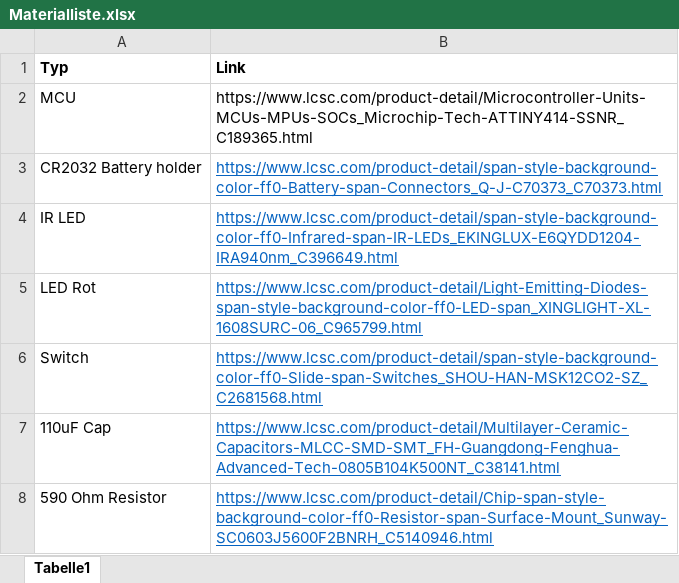
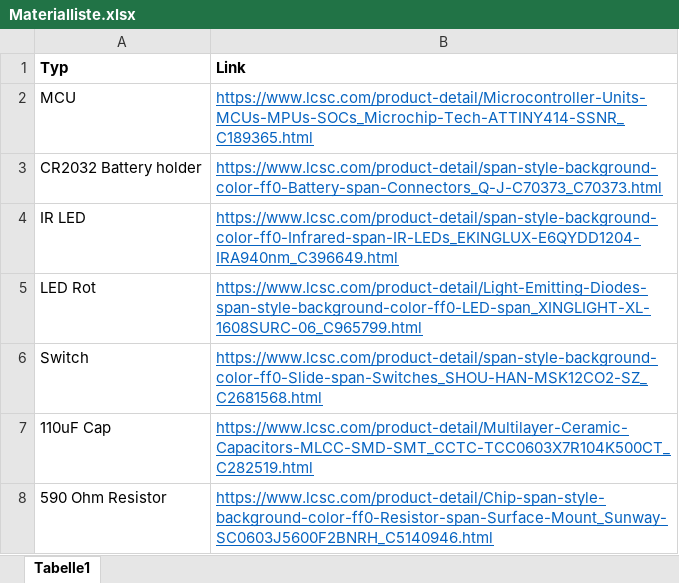
Before and after one commit to Froster2406/ET-Abschlussgadget, an Excel workbook: ET-Abschlussgadget_2023/Materialliste.xlsx, sheet Tabelle1, drawn as a sheet; values as stored, in another font and other column widths than the file's, no borders; the diff names each change by its address in the sheet, - before the commit and + after, or states it on an @@ line.

Commit message:
Replaced all footprints exept 0603-resistor with LCSC-footprints, generated new production-files, replaced 0805-cap with 0603-cap inside materialliste

```diff
--- a/ET-Abschlussgadget_2023/Materialliste.xlsx (sheet Tabelle1)
+++ b/ET-Abschlussgadget_2023/Materialliste.xlsx (sheet Tabelle1)
@@ B2 underline: off → on, text colour: black → #0563C1 @@
-B7 (Link): https://www.lcsc.com/product-detail/Multilayer-Ceramic-Capacitors-MLCC-SMD-SMT_FH-Guangdong-Fenghua-Advanced-Tech-0805B104K500NT_C38141.html
+B7 (Link): https://www.lcsc.com/product-detail/Multilayer-Ceramic-Capacitors-MLCC-SMD-SMT_CCTC-TCC0603X7R104K500CT_C282519.html
```
Also changed, not shown: 18 other files.
